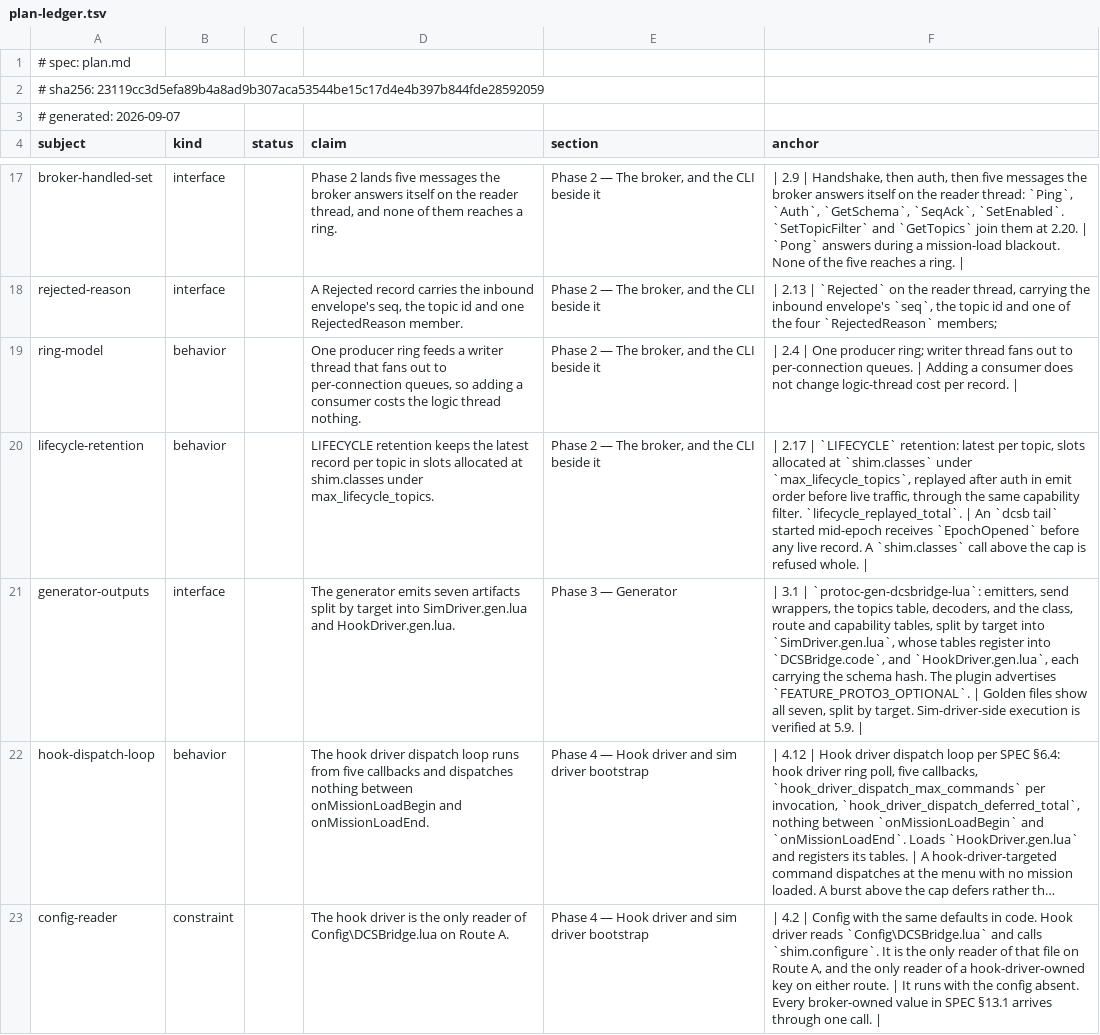
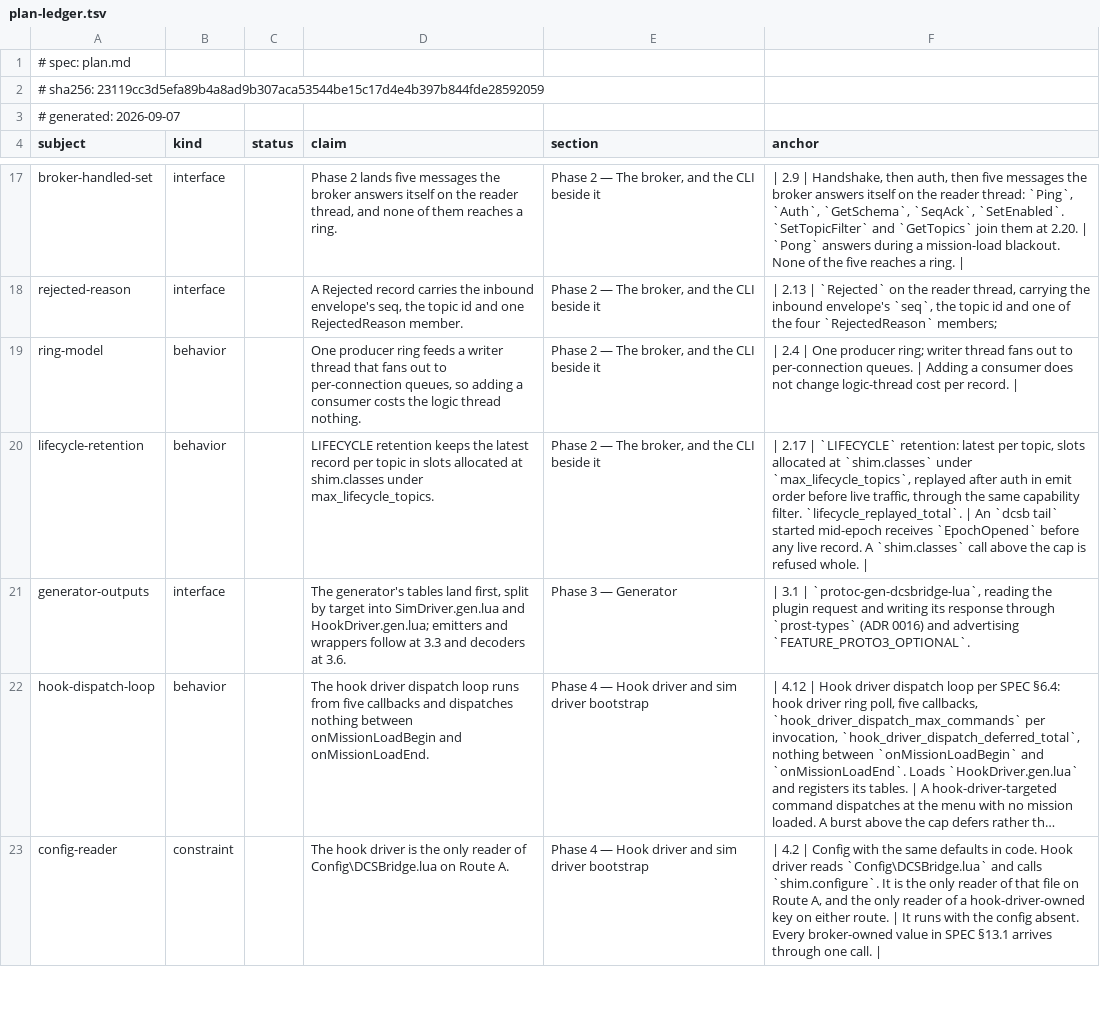
Before and after one commit to tritiumgg/dcs-bridge, a TSV file: docs/plan/plan-ledger.tsv, drawn as a sheet; only a part is shown, gaps mark what is left out; long unchanged cells end in …; the diff names each change by its address in the sheet, - before the commit and + after, or states it on an @@ line.

Commit message:
docs(plan): re-cut Phase 3 and move 3.5 after 7.6
Phase 3 lands as three rows: the plugin and its tables, the emitters and wrappers, and the decoders with their bounds. 3.2's options are already in the schema and its refusal joins 3.1, as do 3.4's golden files. 3.5's three answers need 7.5 and 7.6, so it follows them.

```diff
--- a/docs/plan/plan-ledger.tsv
+++ b/docs/plan/plan-ledger.tsv
-D21 (claim): The generator emits seven artifacts split by target into SimDriver.gen.lua and HookDriver.gen.lua.
+D21 (claim): The generator's tables land first, split by target into SimDriver.gen.lua and HookDriver.gen.lua; emitters and wrappers follow at 3.3 and decoders at 3.6.
-F21 (anchor): …3.1 | `protoc-gen-dcsbridge-lua`: emitters, send wrappers, the topics table, decoders, and the class, route and capability tables, split by target into `SimDriver.gen.lua`, whose tables register into `DCSBridge.code`, and `HookDriver.gen.lua`, each carrying the schema hash. The plugin advertises `FEATURE_PROTO3_OPTIONAL`. | Golden files show all seven, split by target. Sim-driver-side execution is verified at 5.9. |
+F21 (anchor): …3.1 | `protoc-gen-dcsbridge-lua`, reading the plugin request and writing its response through `prost-types` (ADR 0016) and advertising `FEATURE_PROTO3_OPTIONAL`.
```
Also changed, not shown: 1 other file.
